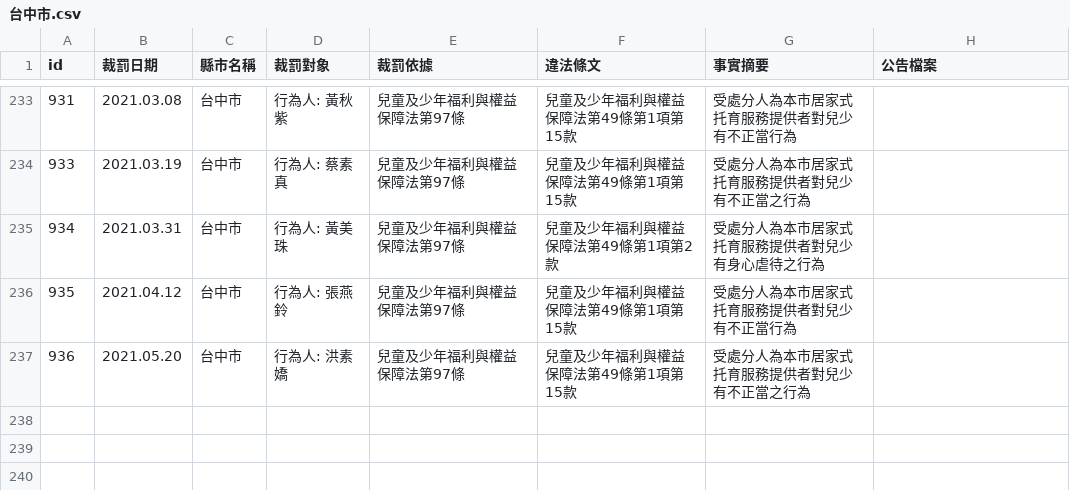
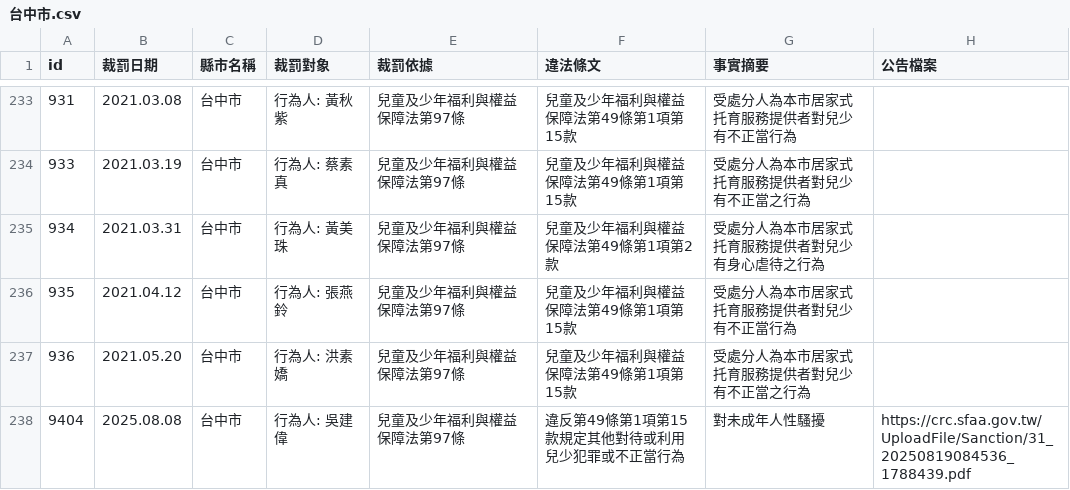
Before and after one commit to kiang/crc.sfaa.gov.tw, a CSV file: data/台中市.csv, drawn as a sheet; only a part is shown, gaps mark what is left out; the diff names each change by its address in the sheet, - before the commit and + after, or states it on an @@ line.

```diff
--- a/data/台中市.csv
+++ b/data/台中市.csv
+row 238: 9404 | 2025.08.08 | 台中市 | 行為人: 吳建偉 | 兒童及少年福利與權益保障法第97條 | 違反第49條第1項第15款規定其他對待或利用兒少犯罪或不正當行為 | 對未成年人性騷擾 | https://crc.sfaa.gov.tw/UploadFile/Sanction/31_20250819084536_1788439.pdf
```
Also changed, not shown: data/桃園市.csv, 4 other files.
